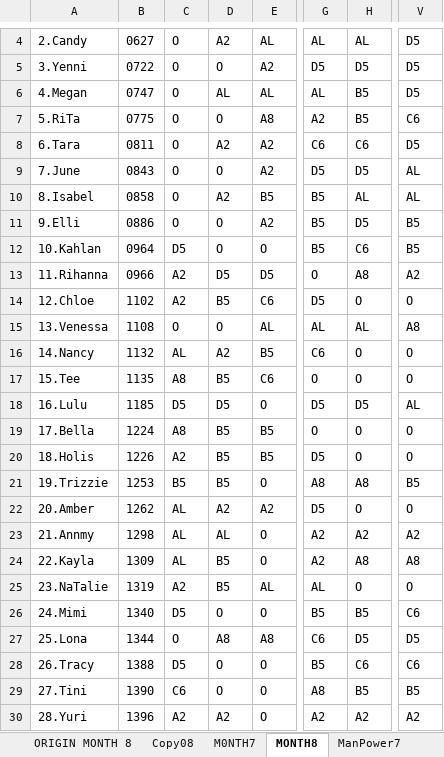
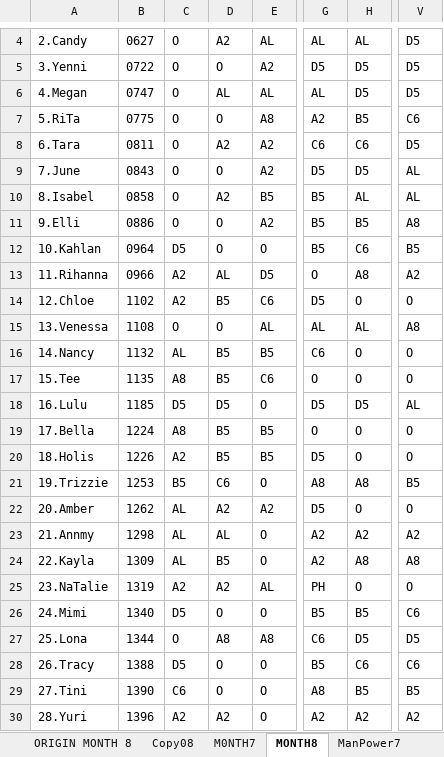
Before and after one commit to Chats-club/roter-ga, an Excel workbook: uploads/ORIGINAL7.xlsx, sheet MONTH8, drawn as a sheet; only a part is shown, gaps mark what is left out; values as stored, in another font and other column widths than the file's, no borders; charts and pictures not drawn; the diff covers the shown part only; the diff names each change by its address in the sheet, - before the commit and + after, or states it on an @@ line.

```diff
--- a/uploads/ORIGINAL7.xlsx (sheet MONTH8)
+++ b/uploads/ORIGINAL7.xlsx (sheet MONTH8)
-H6: B5
+H6: D5
-H11: D5
+H11: B5
-V11: B5
+V11: A8
-D13: D5
+D13: AL
-D16: A2
+D16: B5
-D21: B5
+D21: C6
-D25: B5
+D25: A2
-G25: AL
+G25: PH
```
Also changed, not shown: 4 edited cells elsewhere in this sheet, sheet ORIGIN MONTH 8, sheet ManPower8.
